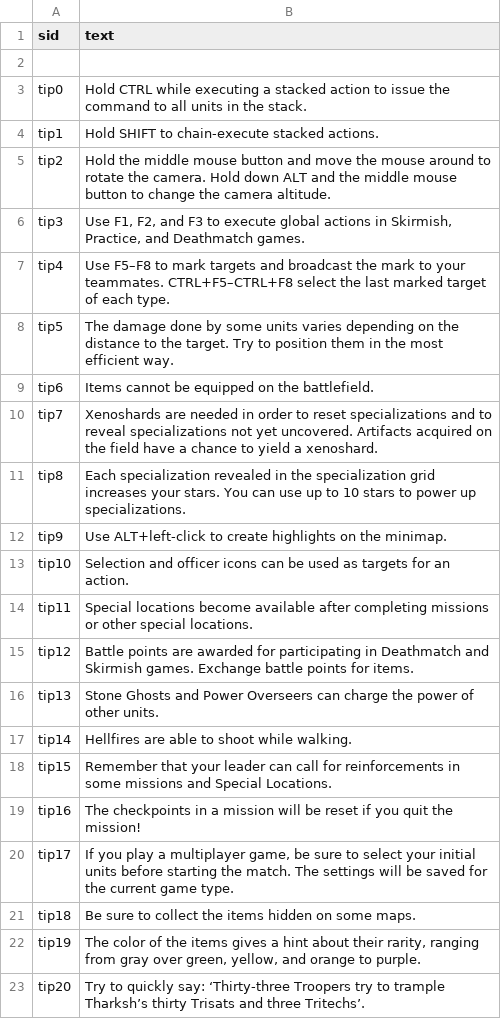
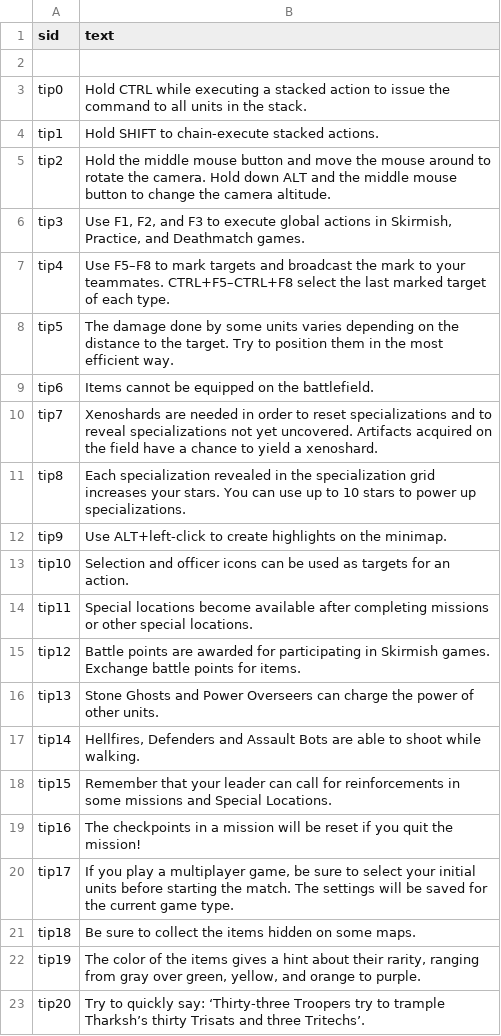
Before and after one commit to CrashDown963/Worldshift, a TSV file: data/texts/en/tips.tsv, drawn as a sheet.

Commit message:
modified:   data/db/units/aliens/arbiter.dt 	modified:   data/db/units/aliens/dave.dt 	modified:   data/db/units/aliens/overseer.dt 	modified:   data/db/units/aliens/shifter.dt 	modified:   data/db/units/unitbase.dt 	modified:   data/texts/en/tips.tsv

```diff
--- a/data/texts/en/tips.tsv
+++ b/data/texts/en/tips.tsv
@@ -14,5 +14,5 @@ tip10	Selection and officer icons can be used as targets for an action.
 tip11	Special locations become available after completing missions or other special locations.
-tip12	Battle points are awarded for participating in Deathmatch and Skirmish games. Exchange battle points for items.
+tip12	Battle points are awarded for participating in Skirmish games. Exchange battle points for items.
 tip13	Stone Ghosts and Power Overseers can charge the power of other units.
-tip14	Hellfires are able to shoot while walking.
+tip14	Hellfires, Defenders and Assault Bots are able to shoot while walking.
 tip15	Remember that your leader can call for reinforcements in some missions and Special Locations.
```
Also changed, not shown: 5 other files.
